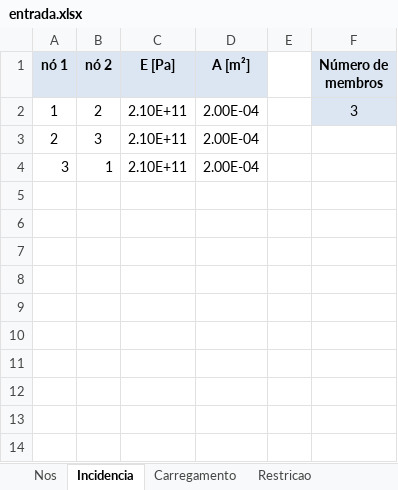
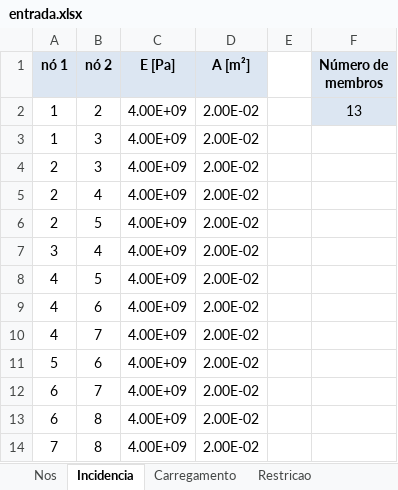
Before and after one commit to zMendes/TermoSol, an Excel workbook: entrada.xlsx, sheet Incidencia, drawn as a sheet; values as stored, in another font and other column widths than the file's, no borders; removed rows and columns are numbered as before the commit, all else as after; the diff names each change by its address in the sheet, - before the commit and + after, or states it on an @@ line.

Commit message:
excelzada2

```diff
--- a/entrada.xlsx (sheet Incidencia)
+++ b/entrada.xlsx (sheet Incidencia)
-C2 (E [Pa]): 2.10E+11
+C2 (E [Pa]): 4.00E+09
-D2 (A [m²]): 2.00E-04
+D2 (A [m²]): 2.00E-02
-F2 (Número de membros): 3
+F2 (Número de membros): 13
+row 3: 1 | 3 | 4.00E+09 | 2.00E-02
-C4 (E [Pa]): 2.10E+11
+C4 (E [Pa]): 4.00E+09
-D4 (A [m²]): 2.00E-04
+D4 (A [m²]): 2.00E-02
-row 4: 3 | 1 | 2.10E+11 | 2.00E-04
+row 5: 2 | 4 | 4.00E+09 | 2.00E-02
+row 6: 2 | 5 | 4.00E+09 | 2.00E-02
+row 7: 3 | 4 | 4.00E+09 | 2.00E-02
+row 8: 4 | 5 | 4.00E+09 | 2.00E-02
+row 9: 4 | 6 | 4.00E+09 | 2.00E-02
+row 10: 4 | 7 | 4.00E+09 | 2.00E-02
+row 11: 5 | 6 | 4.00E+09 | 2.00E-02
+row 12: 6 | 7 | 4.00E+09 | 2.00E-02
+row 13: 6 | 8 | 4.00E+09 | 2.00E-02
+row 14: 7 | 8 | 4.00E+09 | 2.00E-02
```
Also changed, not shown: sheet Nos, sheet Carregamento, sheet Restricao.
